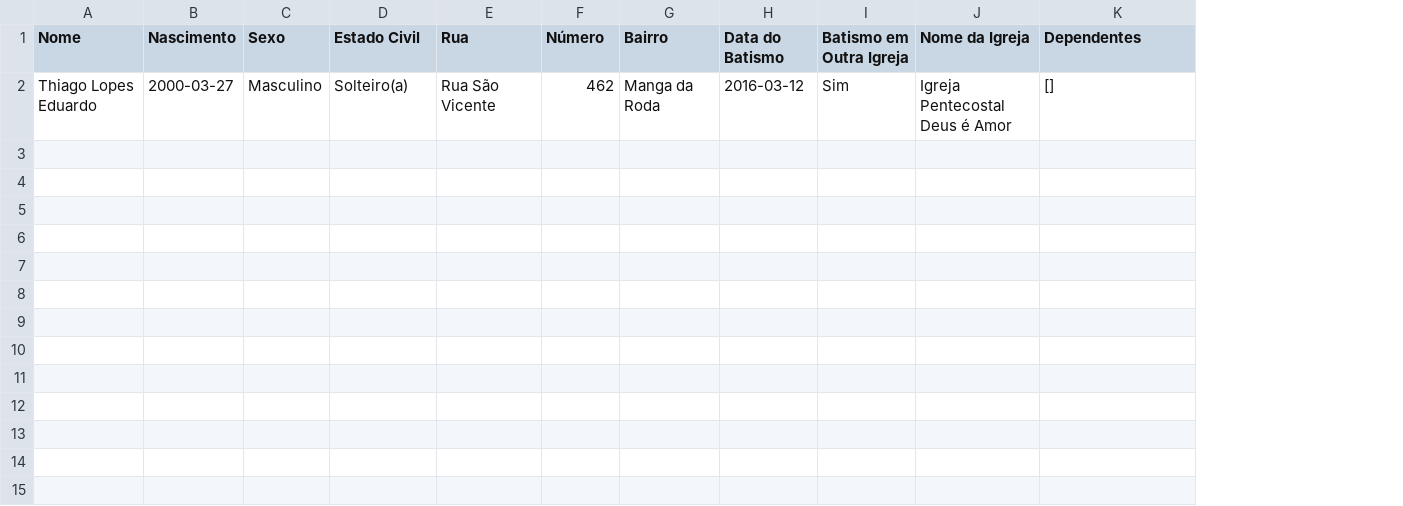
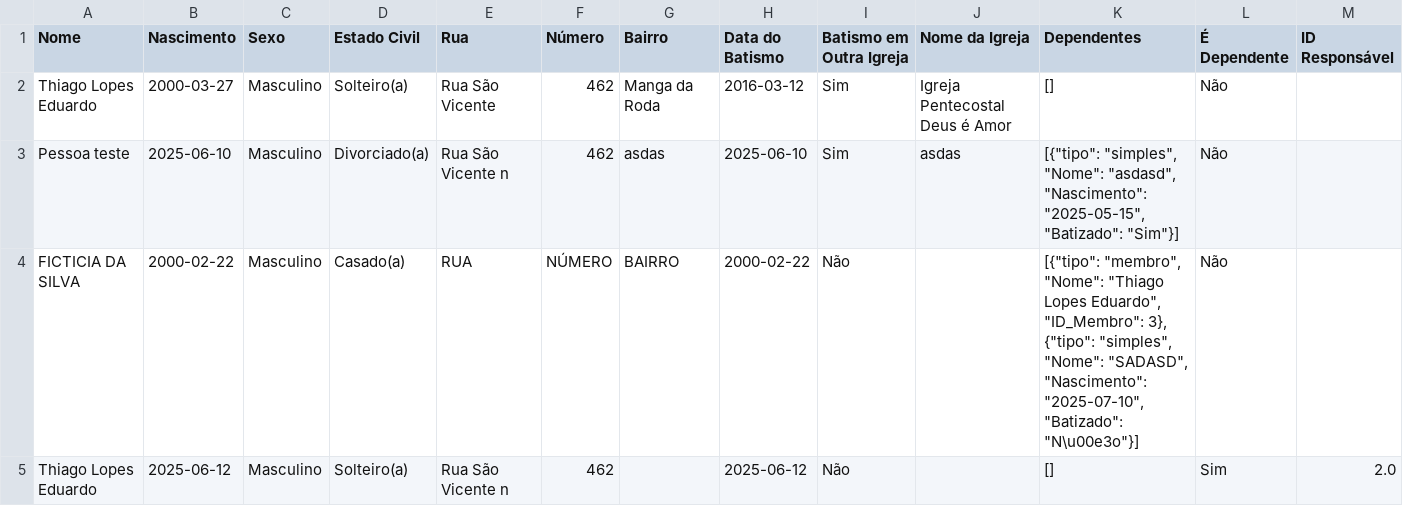
Before and after one commit to ogaihtlp/IBNT_Cadastro, a CSV file: membros.csv, drawn as a sheet; the diff names each change by its address in the sheet, - before the commit and + after, or states it on an @@ line.

Commit message:
Atualização layout e dependentes

```diff
--- a/membros.csv
+++ b/membros.csv
+column L (É Dependente), row 2: Não
+column M (ID Responsável), empty
+row 3: Pessoa teste | 2025-06-10 | Masculino | Divorciado(a) | Rua São Vicente n | 462 | asdas | 2025-06-10 | Sim | asdas | [{"tipo": "simples", "Nome": "asdasd", "Nascimento": "2025-05-15", "Batizado": "Sim"}] | Não
+row 4: FICTICIA DA SILVA | 2000-02-22 | Masculino | Casado(a) | RUA | NÚMERO | BAIRRO | 2000-02-22 | Não |  | [{"tipo": "membro", "Nome": "Thiago Lopes Eduardo", "ID_Membro": 3}, {"tipo": "simples", "Nome": "SADASD", "Nascimento": "2025-07-10", "Batizado": "N\u00e3o"}] | Não
+row 5: Thiago Lopes Eduardo | 2025-06-12 | Masculino | Solteiro(a) | Rua São Vicente n | 462 |  | 2025-06-12 | Não |  | [] | Sim | 2.0
```
Also changed, not shown: 7 other files.
